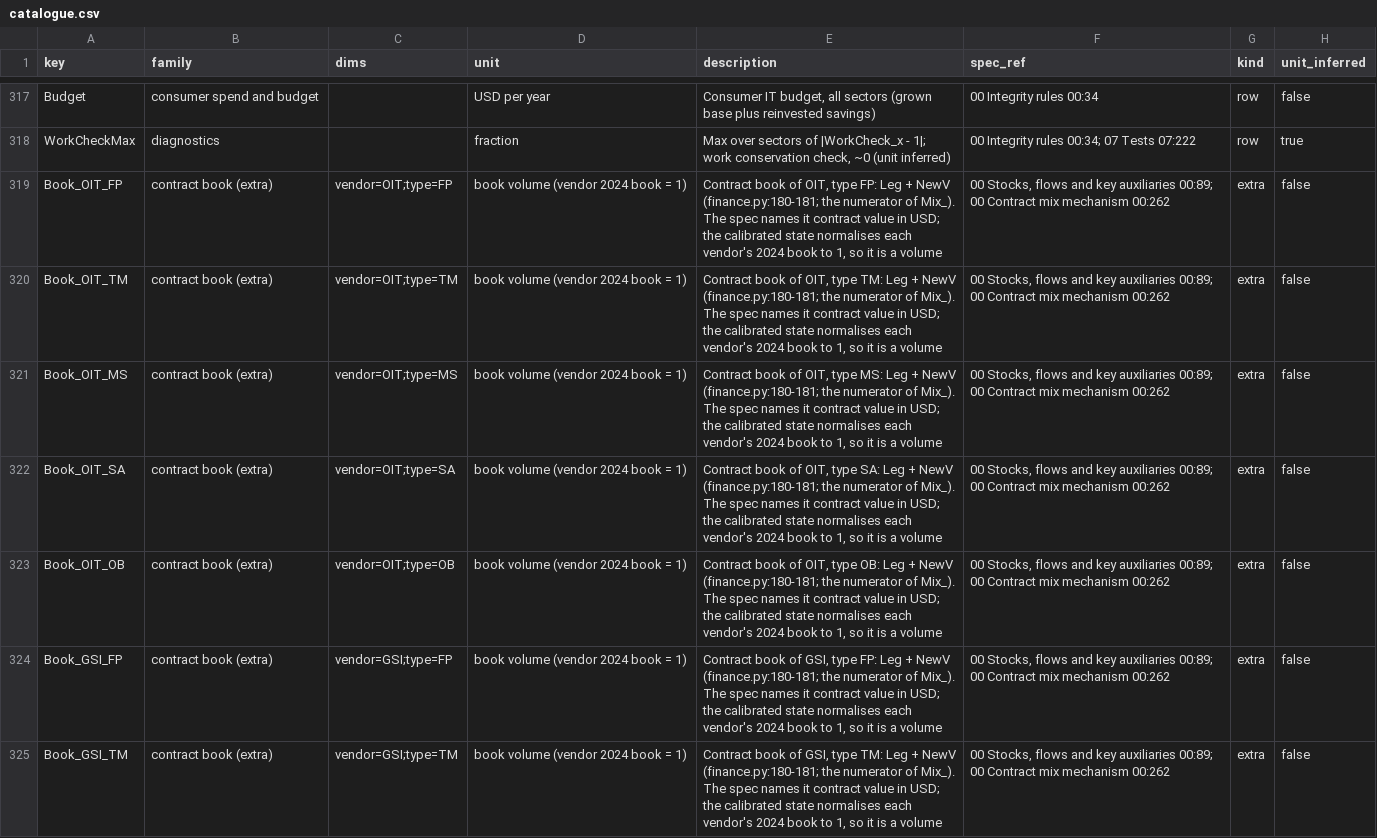
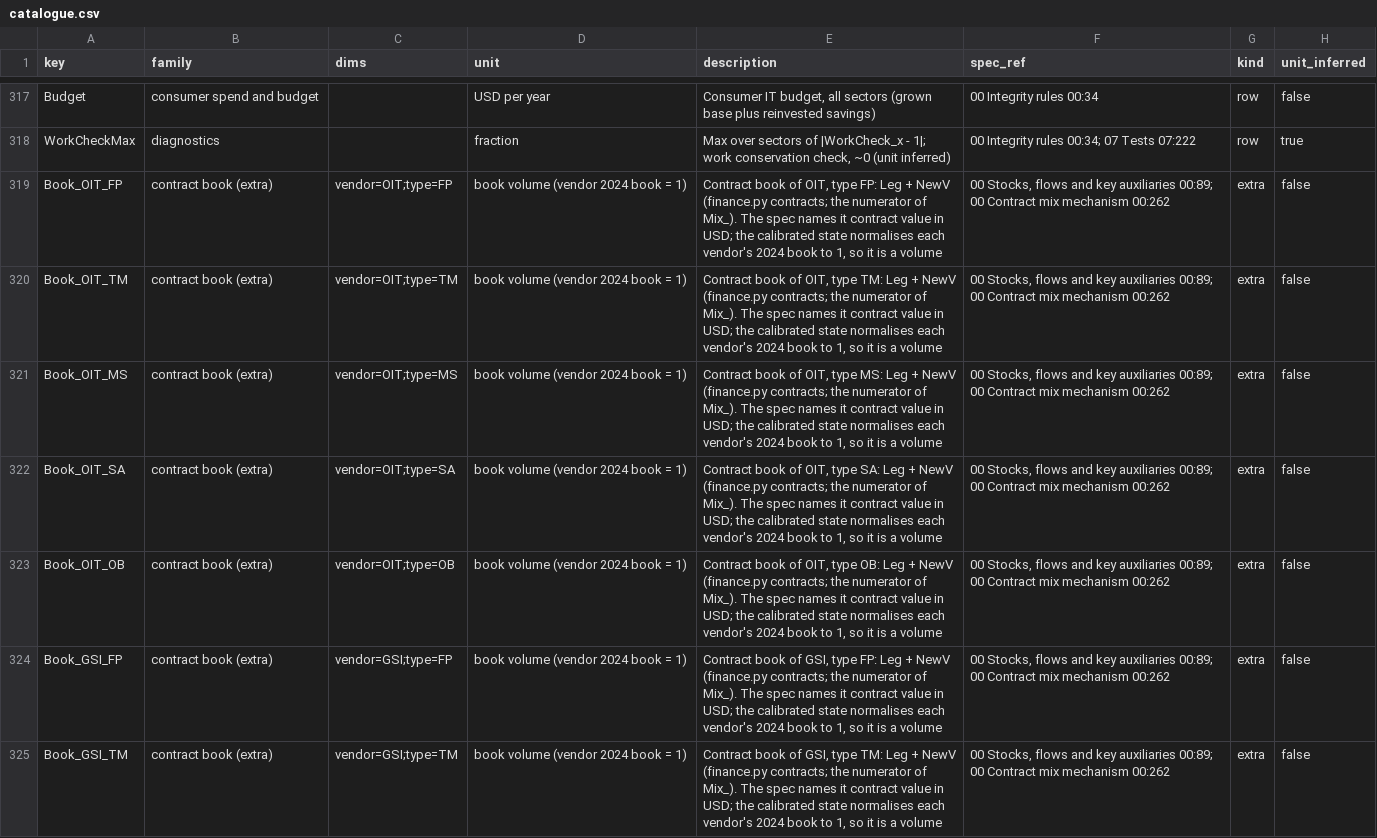
Before and after one commit to stravoris-tech/ai-it-labour-sim, a CSV file: src/aisim/data/catalogue.csv, drawn as a sheet; only a part is shown, gaps mark what is left out; the diff covers the shown part only.

```diff
--- a/src/aisim/data/catalogue.csv
+++ b/src/aisim/data/catalogue.csv
@@ -318,8 +318,8 @@ Budget,consumer spend and budget,,USD per year,"Consumer IT budget, all sectors
 WorkCheckMax,diagnostics,,fraction,"Max over sectors of |WorkCheck_x - 1|; work conservation check, ~0 (unit inferred)",00 Integrity rules 00:34; 07 Tests 07:222,row,true
-Book_OIT_FP,contract book (extra),vendor=OIT;type=FP,book volume (vendor 2024 book = 1),"Contract book of OIT, type FP: Leg + NewV (finance.py:180-181; the numerator of Mix_). The spec names it contract value in USD; the calibrated state normalises each vendor's 2024 book to 1, so it is a volume","00 Stocks, flows and key auxiliaries 00:89; 00 Contract mix mechanism 00:262",extra,false
-Book_OIT_TM,contract book (extra),vendor=OIT;type=TM,book volume (vendor 2024 book = 1),"Contract book of OIT, type TM: Leg + NewV (finance.py:180-181; the numerator of Mix_). The spec names it contract value in USD; the calibrated state normalises each vendor's 2024 book to 1, so it is a volume","00 Stocks, flows and key auxiliaries 00:89; 00 Contract mix mechanism 00:262",extra,false
-Book_OIT_MS,contract book (extra),vendor=OIT;type=MS,book volume (vendor 2024 book = 1),"Contract book of OIT, type MS: Leg + NewV (finance.py:180-181; the numerator of Mix_). The spec names it contract value in USD; the calibrated state normalises each vendor's 2024 book to 1, so it is a volume","00 Stocks, flows and key auxiliaries 00:89; 00 Contract mix mechanism 00:262",extra,false
-Book_OIT_SA,contract book (extra),vendor=OIT;type=SA,book volume (vendor 2024 book = 1),"Contract book of OIT, type SA: Leg + NewV (finance.py:180-181; the numerator of Mix_). The spec names it contract value in USD; the calibrated state normalises each vendor's 2024 book to 1, so it is a volume","00 Stocks, flows and key auxiliaries 00:89; 00 Contract mix mechanism 00:262",extra,false
-Book_OIT_OB,contract book (extra),vendor=OIT;type=OB,book volume (vendor 2024 book = 1),"Contract book of OIT, type OB: Leg + NewV (finance.py:180-181; the numerator of Mix_). The spec names it contract value in USD; the calibrated state normalises each vendor's 2024 book to 1, so it is a volume","00 Stocks, flows and key auxiliaries 00:89; 00 Contract mix mechanism 00:262",extra,false
-Book_GSI_FP,contract book (extra),vendor=GSI;type=FP,book volume (vendor 2024 book = 1),"Contract book of GSI, type FP: Leg + NewV (finance.py:180-181; the numerator of Mix_). The spec names it contract value in USD; the calibrated state normalises each vendor's 2024 book to 1, so it is a volume","00 Stocks, flows and key auxiliaries 00:89; 00 Contract mix mechanism 00:262",extra,false
-Book_GSI_TM,contract book (extra),vendor=GSI;type=TM,book volume (vendor 2024 book = 1),"Contract book of GSI, type TM: Leg + NewV (finance.py:180-181; the numerator of Mix_). The spec names it contract value in USD; the calibrated state normalises each vendor's 2024 book to 1, so it is a volume","00 Stocks, flows and key auxiliaries 00:89; 00 Contract mix mechanism 00:262",extra,false
+Book_OIT_FP,contract book (extra),vendor=OIT;type=FP,book volume (vendor 2024 book = 1),"Contract book of OIT, type FP: Leg + NewV (finance.py contracts; the numerator of Mix_). The spec names it contract value in USD; the calibrated state normalises each vendor's 2024 book to 1, so it is a volume","00 Stocks, flows and key auxiliaries 00:89; 00 Contract mix mechanism 00:262",extra,false
+Book_OIT_TM,contract book (extra),vendor=OIT;type=TM,book volume (vendor 2024 book = 1),"Contract book of OIT, type TM: Leg + NewV (finance.py contracts; the numerator of Mix_). The spec names it contract value in USD; the calibrated state normalises each vendor's 2024 book to 1, so it is a volume","00 Stocks, flows and key auxiliaries 00:89; 00 Contract mix mechanism 00:262",extra,false
+Book_OIT_MS,contract book (extra),vendor=OIT;type=MS,book volume (vendor 2024 book = 1),"Contract book of OIT, type MS: Leg + NewV (finance.py contracts; the numerator of Mix_). The spec names it contract value in USD; the calibrated state normalises each vendor's 2024 book to 1, so it is a volume","00 Stocks, flows and key auxiliaries 00:89; 00 Contract mix mechanism 00:262",extra,false
+Book_OIT_SA,contract book (extra),vendor=OIT;type=SA,book volume (vendor 2024 book = 1),"Contract book of OIT, type SA: Leg + NewV (finance.py contracts; the numerator of Mix_). The spec names it contract value in USD; the calibrated state normalises each vendor's 2024 book to 1, so it is a volume","00 Stocks, flows and key auxiliaries 00:89; 00 Contract mix mechanism 00:262",extra,false
+Book_OIT_OB,contract book (extra),vendor=OIT;type=OB,book volume (vendor 2024 book = 1),"Contract book of OIT, type OB: Leg + NewV (finance.py contracts; the numerator of Mix_). The spec names it contract value in USD; the calibrated state normalises each vendor's 2024 book to 1, so it is a volume","00 Stocks, flows and key auxiliaries 00:89; 00 Contract mix mechanism 00:262",extra,false
+Book_GSI_FP,contract book (extra),vendor=GSI;type=FP,book volume (vendor 2024 book = 1),"Contract book of GSI, type FP: Leg + NewV (finance.py contracts; the numerator of Mix_). The spec names it contract value in USD; the calibrated state normalises each vendor's 2024 book to 1, so it is a volume","00 Stocks, flows and key auxiliaries 00:89; 00 Contract mix mechanism 00:262",extra,false
+Book_GSI_TM,contract book (extra),vendor=GSI;type=TM,book volume (vendor 2024 book = 1),"Contract book of GSI, type TM: Leg + NewV (finance.py contracts; the numerator of Mix_). The spec names it contract value in USD; the calibrated state normalises each vendor's 2024 book to 1, so it is a volume","00 Stocks, flows and key auxiliaries 00:89; 00 Contract mix mechanism 00:262",extra,false
```
Also changed, not shown: 94 edited cells elsewhere in this file, 14 other files.
